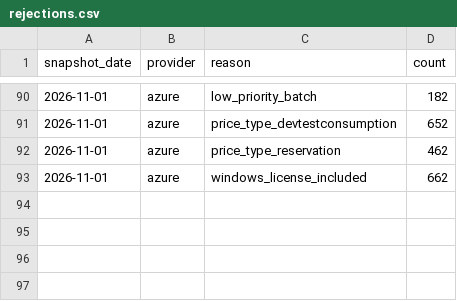
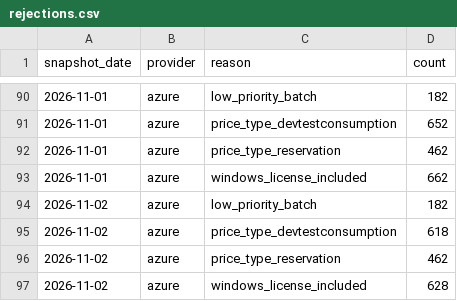
Before and after one commit to emefendy/compute-price-indices, a CSV file: data/clean/rejections.csv, drawn as a sheet; only a part is shown, gaps mark what is left out.

```diff
--- a/data/clean/rejections.csv
+++ b/data/clean/rejections.csv
@@ -93 +93,5 @@ snapshot_date,provider,reason,count
 2026-11-01,azure,windows_license_included,662
+2026-11-02,azure,low_priority_batch,182
+2026-11-02,azure,price_type_devtestconsumption,618
+2026-11-02,azure,price_type_reservation,462
+2026-11-02,azure,windows_license_included,628
```
Also changed, not shown: data/clean/issues.csv, 4 other files.
